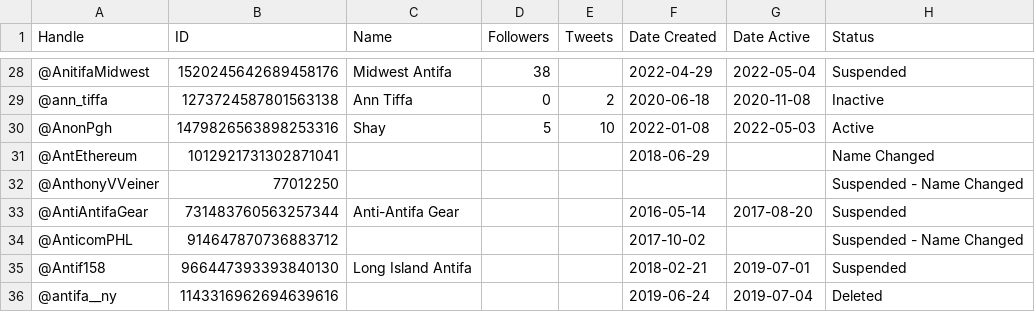
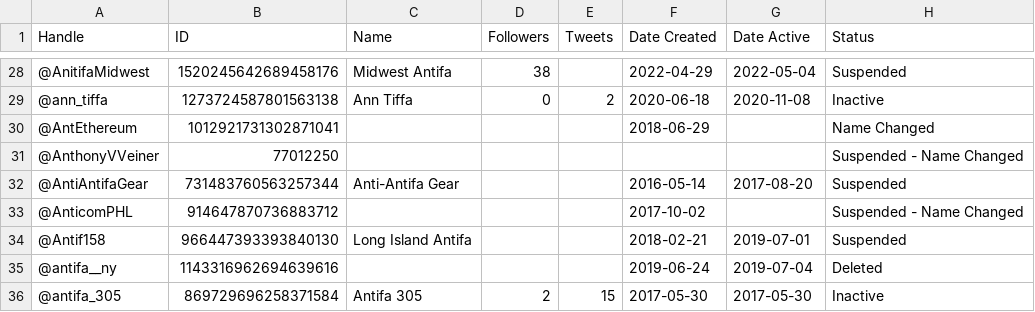
Before and after one commit to antifacheck161/fake-antifa-twitter, a CSV file: BAD-AFA-twitter.csv, drawn as a sheet; only a part is shown, gaps mark what is left out; the shorter side is filled out with more unchanged rows; the diff names each change by its address in the sheet, - before the commit and + after, or states it on an @@ line.

Commit message:
Update BAD-AFA-twitter.csv

```diff
--- a/BAD-AFA-twitter.csv
+++ b/BAD-AFA-twitter.csv
-row 30: @AnonPgh | 1479826563898253316 | Shay | 5 | 10 | 2022-01-08 | 2022-05-03 | Active
```
